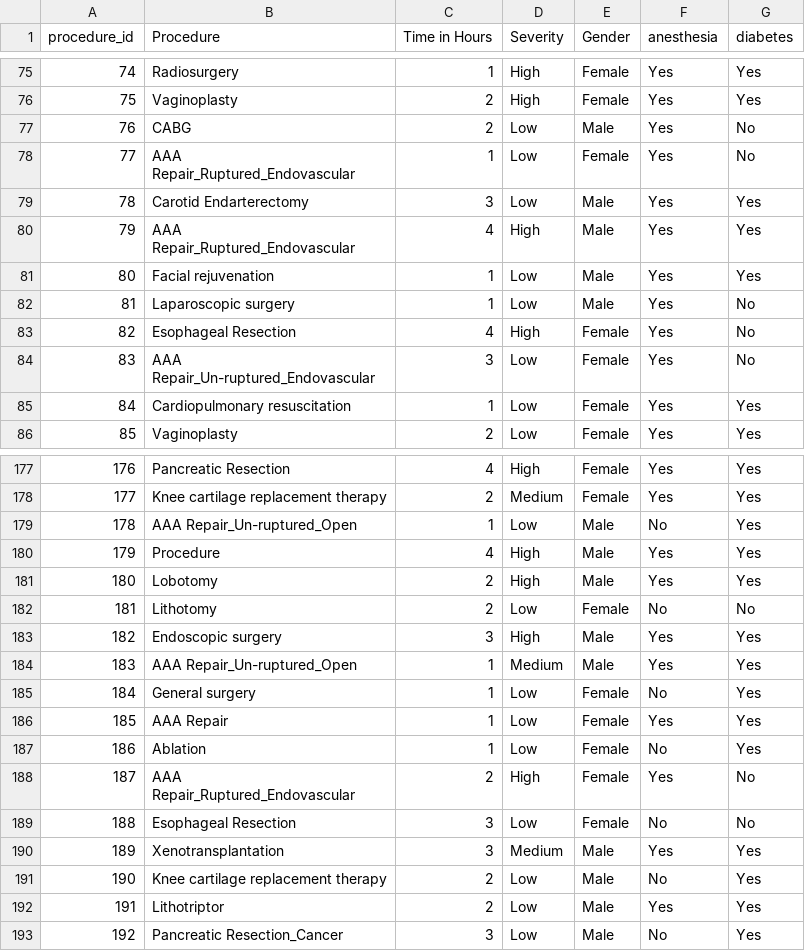
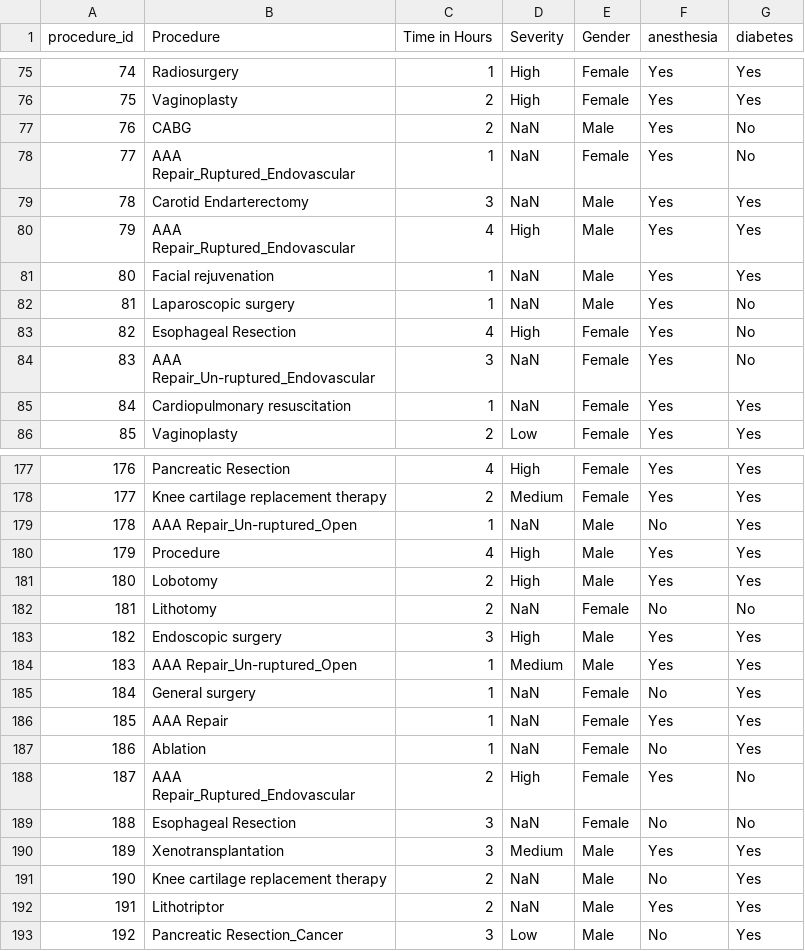
Before and after one commit to Nikhileshorg/CMS_data, a CSV file: Procedure_attributes.csv, drawn as a sheet; only a part is shown, gaps mark what is left out; the diff covers the shown part only.

```diff
--- a/Procedure_attributes.csv
+++ b/Procedure_attributes.csv
@@ -76,11 +76,11 @@
 75,Vaginoplasty,2,High,Female,Yes,Yes
-76,CABG,2,Low,Male,Yes,No
-77,AAA Repair_Ruptured_Endovascular,1,Low,Female,Yes,No
-78,Carotid Endarterectomy,3,Low,Male,Yes,Yes
+76,CABG,2,NaN,Male,Yes,No
+77,AAA Repair_Ruptured_Endovascular,1,NaN,Female,Yes,No
+78,Carotid Endarterectomy,3,NaN,Male,Yes,Yes
 79,AAA Repair_Ruptured_Endovascular,4,High,Male,Yes,Yes
-80,Facial rejuvenation,1,Low,Male,Yes,Yes
-81,Laparoscopic surgery,1,Low,Male,Yes,No
+80,Facial rejuvenation,1,NaN,Male,Yes,Yes
+81,Laparoscopic surgery,1,NaN,Male,Yes,No
 82,Esophageal Resection,4,High,Female,Yes,No
-83,AAA Repair_Un-ruptured_Endovascular,3,Low,Female,Yes,No
-84,Cardiopulmonary resuscitation ,1,Low,Female,Yes,Yes
+83,AAA Repair_Un-ruptured_Endovascular,3,NaN,Female,Yes,No
+84,Cardiopulmonary resuscitation ,1,NaN,Female,Yes,Yes
 85,Vaginoplasty,2,Low,Female,Yes,Yes
@@ -178,16 +178,16 @@
 177,Knee cartilage replacement therapy,2,Medium,Female,Yes,Yes
-178,AAA Repair_Un-ruptured_Open,1,Low,Male,No,Yes
+178,AAA Repair_Un-ruptured_Open,1,NaN,Male,No,Yes
 179,Procedure,4,High,Male,Yes,Yes
 180,Lobotomy,2,High,Male,Yes,Yes
-181,Lithotomy,2,Low,Female,No,No
+181,Lithotomy,2,NaN,Female,No,No
 182,Endoscopic surgery,3,High,Male,Yes,Yes
 183,AAA Repair_Un-ruptured_Open,1,Medium,Male,Yes,Yes
-184,General surgery,1,Low,Female,No,Yes
-185,AAA Repair,1,Low,Female,Yes,Yes
-186,Ablation,1,Low,Female,No,Yes
+184,General surgery,1,NaN,Female,No,Yes
+185,AAA Repair,1,NaN,Female,Yes,Yes
+186,Ablation,1,NaN,Female,No,Yes
 187,AAA Repair_Ruptured_Endovascular,2,High,Female,Yes,No
-188,Esophageal Resection,3,Low,Female,No,No
+188,Esophageal Resection,3,NaN,Female,No,No
 189,Xenotransplantation,3,Medium,Male,Yes,Yes
-190,Knee cartilage replacement therapy,2,Low,Male,No,Yes
-191,Lithotriptor,2,Low,Male,Yes,Yes
+190,Knee cartilage replacement therapy,2,NaN,Male,No,Yes
+191,Lithotriptor,2,NaN,Male,Yes,Yes
 192,Pancreatic Resection_Cancer,3,Low,Male,No,Yes
```
Also changed, not shown: 33 edited cells elsewhere in this file.
